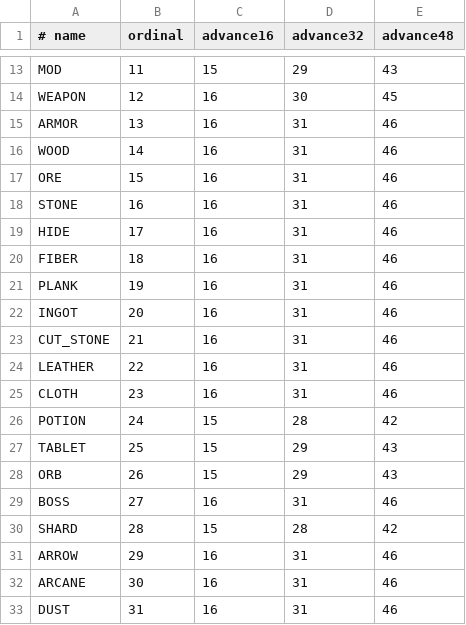
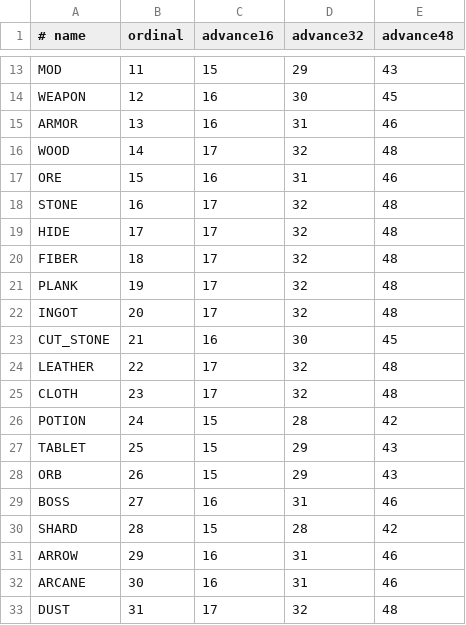
Before and after one commit to retardedgyai/Projects-V2, a TSV file: server-minestom/src/main/resources/core-ui-pack/assets/projects/menu/art.tsv, drawn as a sheet; only a part is shown, gaps mark what is left out.

```diff
--- a/server-minestom/src/main/resources/core-ui-pack/assets/projects/menu/art.tsv
+++ b/server-minestom/src/main/resources/core-ui-pack/assets/projects/menu/art.tsv
@@ -15,12 +15,12 @@ WEAPON	12	16	30	45
 ARMOR	13	16	31	46
-WOOD	14	16	31	46
+WOOD	14	17	32	48
 ORE	15	16	31	46
-STONE	16	16	31	46
-HIDE	17	16	31	46
-FIBER	18	16	31	46
-PLANK	19	16	31	46
-INGOT	20	16	31	46
-CUT_STONE	21	16	31	46
-LEATHER	22	16	31	46
-CLOTH	23	16	31	46
+STONE	16	17	32	48
+HIDE	17	17	32	48
+FIBER	18	17	32	48
+PLANK	19	17	32	48
+INGOT	20	17	32	48
+CUT_STONE	21	16	30	45
+LEATHER	22	17	32	48
+CLOTH	23	17	32	48
 POTION	24	15	28	42
@@ -32,2 +32,2 @@ ARROW	29	16	31	46
 ARCANE	30	16	31	46
-DUST	31	16	31	46
+DUST	31	17	32	48
```
Also changed, not shown: 32 other files.
